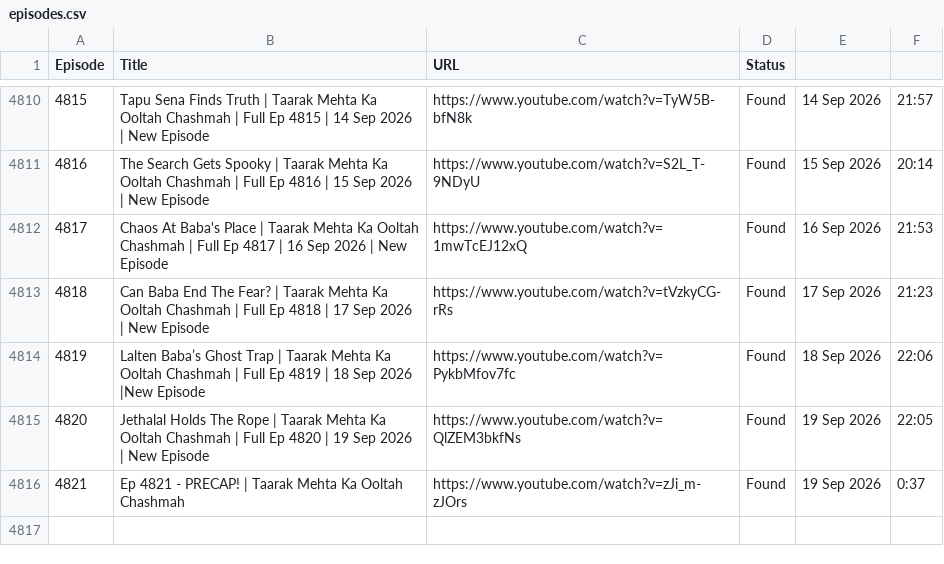
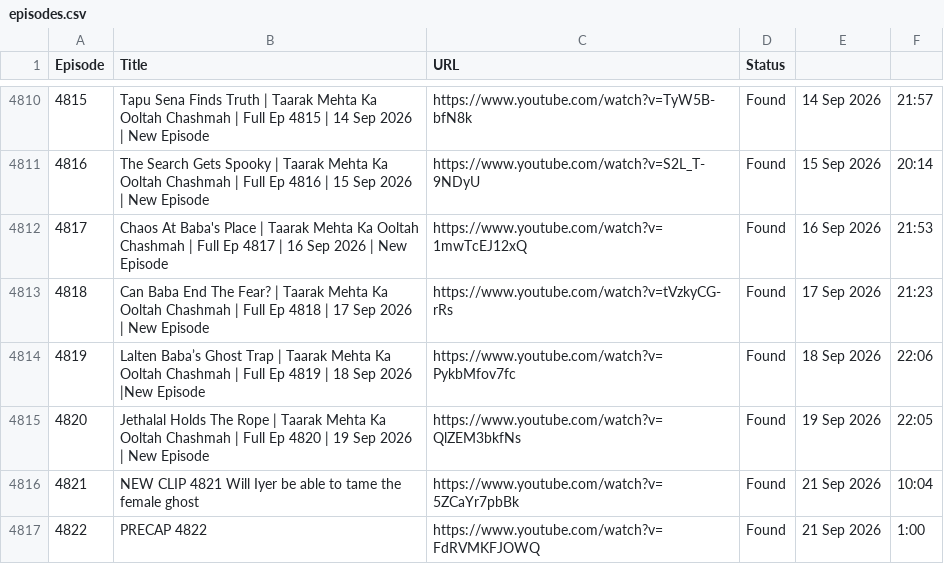
Before and after one commit to CodeMasterAbhishek/Daily-Dose-of-TMOCK, a CSV file: data/episodes.csv, drawn as a sheet; only a part is shown, gaps mark what is left out.

```diff
--- a/data/episodes.csv
+++ b/data/episodes.csv
@@ -4815,2 +4815,3 @@ Episode,Title,URL,Status
 4820,Jethalal Holds The Rope | Taarak Mehta Ka Ooltah Chashmah | Full Ep 4820 | 19 Sep 2026 | New Episode,https://www.youtube.com/watch?v=QlZEM3bkfNs,Found,19 Sep 2026,22:05
-4821,Ep 4821 - PRECAP! | Taarak Mehta Ka Ooltah Chashmah,https://www.youtube.com/watch?v=zJi_m-zJOrs,Found,19 Sep 2026,0:37
+4821,NEW CLIP 4821 Will Iyer be able to tame the female ghost,https://www.youtube.com/watch?v=5ZCaYr7pbBk,Found,21 Sep 2026,10:04
+4822,PRECAP 4822,https://www.youtube.com/watch?v=FdRVMKFJOWQ,Found,21 Sep 2026,1:00
```
Also changed, not shown: 2 other files.
